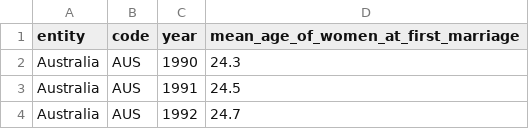
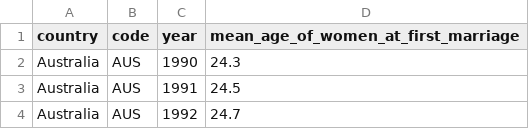
Before and after one commit to YkslB/marriage_statistics, a CSV file: data/Cleaned/cleaned_age_at_marriage_women.csv, drawn as a sheet; only a part is shown.

```diff
--- a/data/Cleaned/cleaned_age_at_marriage_women.csv
+++ b/data/Cleaned/cleaned_age_at_marriage_women.csv
@@ -1,2 +1,2 @@
-entity,code,year,mean_age_of_women_at_first_marriage
+country,code,year,mean_age_of_women_at_first_marriage
 Australia,AUS,1990,24.3
```
Also changed, not shown: 1 other file.
